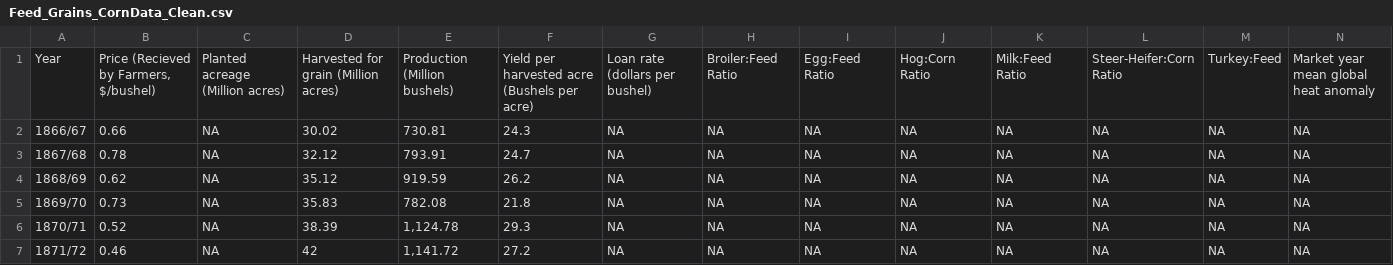
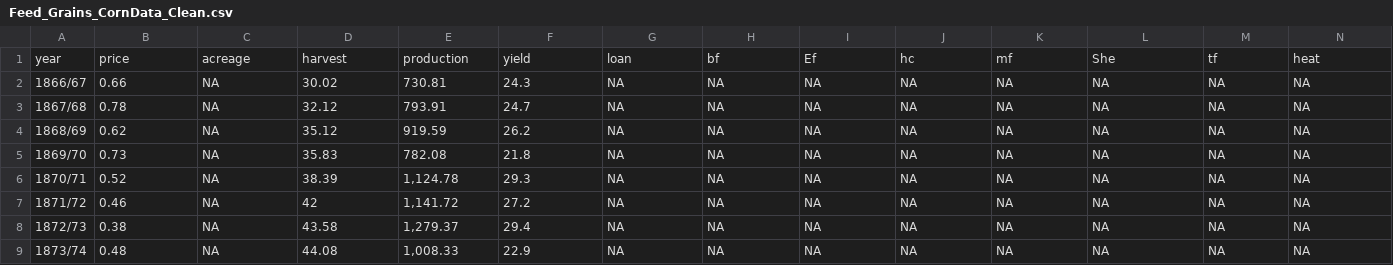
Before and after one commit to wzbillings/Corn-Price-Analysis, a CSV file: Data/Feed_Grains_CornData_Clean.csv, drawn as a sheet; only a part is shown; the shorter side is filled out with more unchanged rows; removed rows and columns are numbered as before the commit, all else as after; rows hold the shown columns only; the diff names each change by its address in the sheet, - before the commit and + after, or states it on an @@ line.

Commit message:
Added documentation for data. RScript slightly edited to reflect.

```diff
--- a/Data/Feed_Grains_CornData_Clean.csv
+++ b/Data/Feed_Grains_CornData_Clean.csv
-row 1: Year | Price (Recieved by Farmers, $/bushel) | Planted acreage (Million acres) | Harvested for grain (Million acres) | Production (Million bushels) | Yield per harvested acre (Bushels per acre) | Loan rate (dollars per bushel) | Broiler:Feed Ratio | Egg:Feed Ratio | Hog:Corn Ratio | Milk:Feed Ratio | Steer-Heifer:Corn Ratio | Turkey:Feed | Market year mean global heat anomaly
+row 1: year | price | acreage | harvest | production | yield | loan | bf | Ef | hc | mf | She | tf | heat
```
Also changed, not shown: 2 other files.
